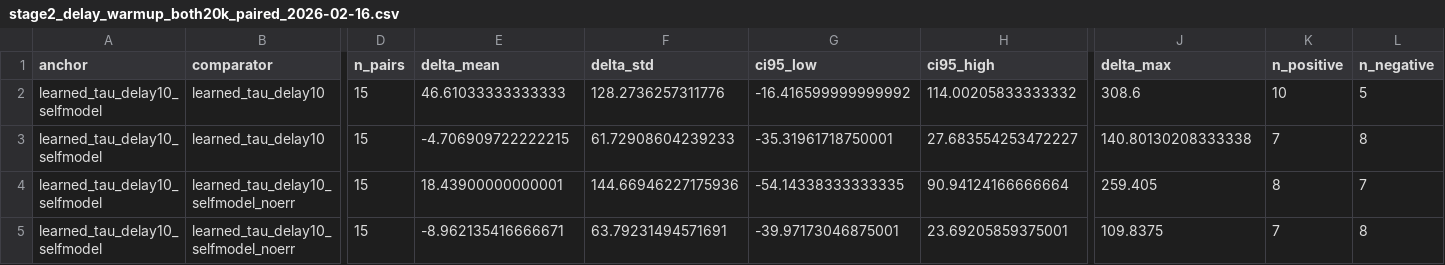
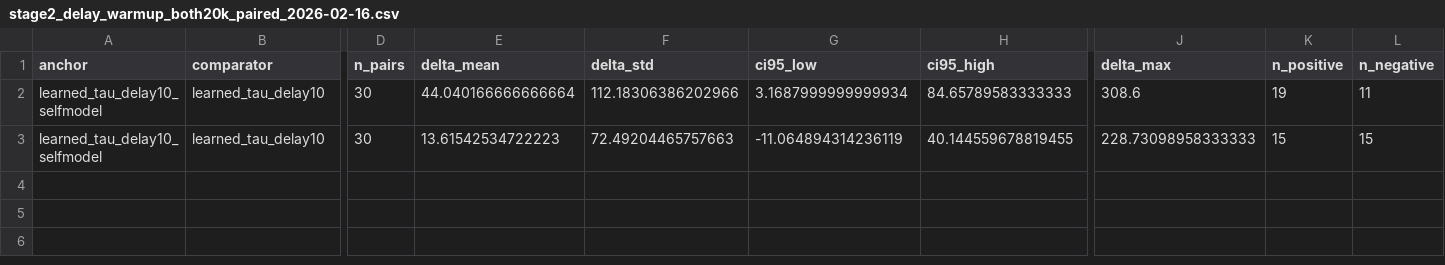
Before and after one commit to maruyamakoju/internal-time, a CSV file: docs/stage2_delay_warmup_both20k_paired_2026-02-16.csv, drawn as a sheet; only a part is shown, gaps mark what is left out; rows hold the shown columns only; the diff names each change by its address in the sheet, - before the commit and + after, or states it on an @@ line.

```diff
--- a/docs/stage2_delay_warmup_both20k_paired_2026-02-16.csv
+++ b/docs/stage2_delay_warmup_both20k_paired_2026-02-16.csv
-D2:D3 (n_pairs): 15
+D2:D3 (n_pairs): 30
-E2 (delta_mean): 46.61033333333333
+E2 (delta_mean): 44.040166666666664
-F2 (delta_std): 128.2736257311776
+F2 (delta_std): 112.18306386202966
-G2 (ci95_low): -16.416599999999992
+G2 (ci95_low): 3.1687999999999934
-H2 (ci95_high): 114.00205833333332
+H2 (ci95_high): 84.65789583333333
-K2 (n_positive): 10
+K2 (n_positive): 19
-L2 (n_negative): 5
+L2 (n_negative): 11
-E3 (delta_mean): -4.706909722222215
+E3 (delta_mean): 13.61542534722223
-F3 (delta_std): 61.72908604239233
+F3 (delta_std): 72.49204465757663
-G3 (ci95_low): -35.31961718750001
+G3 (ci95_low): -11.064894314236119
-H3 (ci95_high): 27.683554253472227
+H3 (ci95_high): 40.144559678819455
-J3 (delta_max): 140.80130208333338
+J3 (delta_max): 228.73098958333333
-K3 (n_positive): 7
+K3 (n_positive): 15
-L3 (n_negative): 8
+L3 (n_negative): 15
-row 4: learned_tau_delay10_selfmodel | learned_tau_delay10_selfmodel_noerr | 15 | 18.43900000000001 | 144.66946227175936 | -54.14338333333335 | 90.94124166666664 | 259.405 | 8 | 7
-row 5: learned_tau_delay10_selfmodel | learned_tau_delay10_selfmodel_noerr | 15 | -8.962135416666671 | 63.79231494571691 | -39.97173046875001 | 23.69205859375001 | 109.8375 | 7 | 8
```
Also changed, not shown: docs/stage2_delay_warmup_both20k_paired_seeds_2026-02-16.csv, docs/stage2_warmup_search_2026-02-16.csv, 5 other files.
